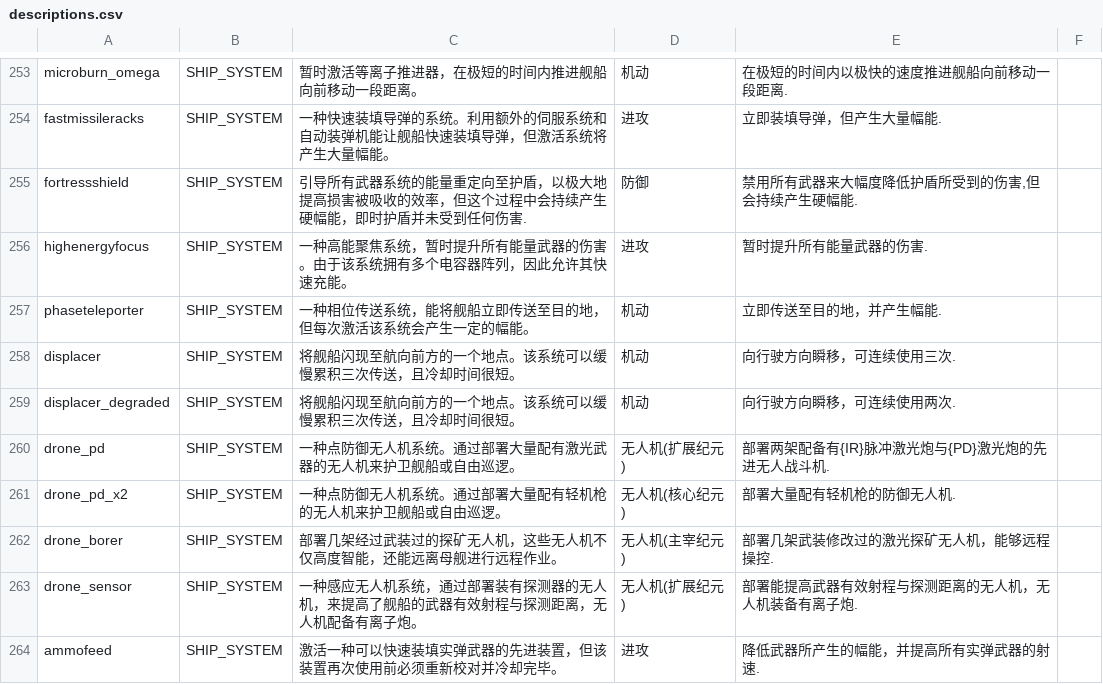
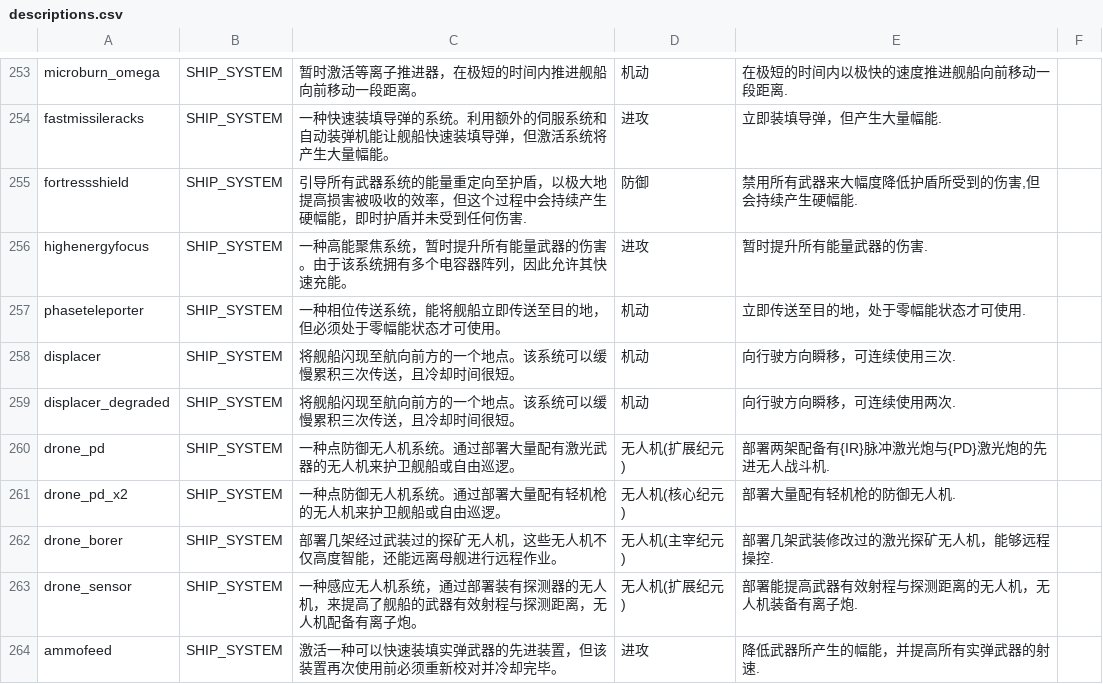
Before and after one commit to TruthOriginem/Starsector-0951-Localization, a CSV file: localization/data/strings/descriptions.csv, drawn as a sheet; only a part is shown, gaps mark what is left out.

Commit message:
ptp

```diff
--- a/localization/data/strings/descriptions.csv
+++ b/localization/data/strings/descriptions.csv
@@ -665,3 +665,3 @@ fortressshield,SHIP_SYSTEM,引导所有武器系统的能量重定向至护盾
 highenergyfocus,SHIP_SYSTEM,一种高能聚焦系统，暂时提升所有能量武器的伤害。由于该系统拥有多个电容器阵列，因此允许其快速充能。,进攻,暂时提升所有能量武器的伤害.,
-phaseteleporter,SHIP_SYSTEM,一种相位传送系统，能将舰船立即传送至目的地，但每次激活该系统会产生一定的幅能。,机动,立即传送至目的地，并产生幅能.,
+phaseteleporter,SHIP_SYSTEM,一种相位传送系统，能将舰船立即传送至目的地，但必须处于零幅能状态才可使用。,机动,立即传送至目的地，处于零幅能状态才可使用.,
 displacer,SHIP_SYSTEM,将舰船闪现至航向前方的一个地点。该系统可以缓慢累积三次传送，且冷却时间很短。,机动,向行驶方向瞬移，可连续使用三次.,
```
